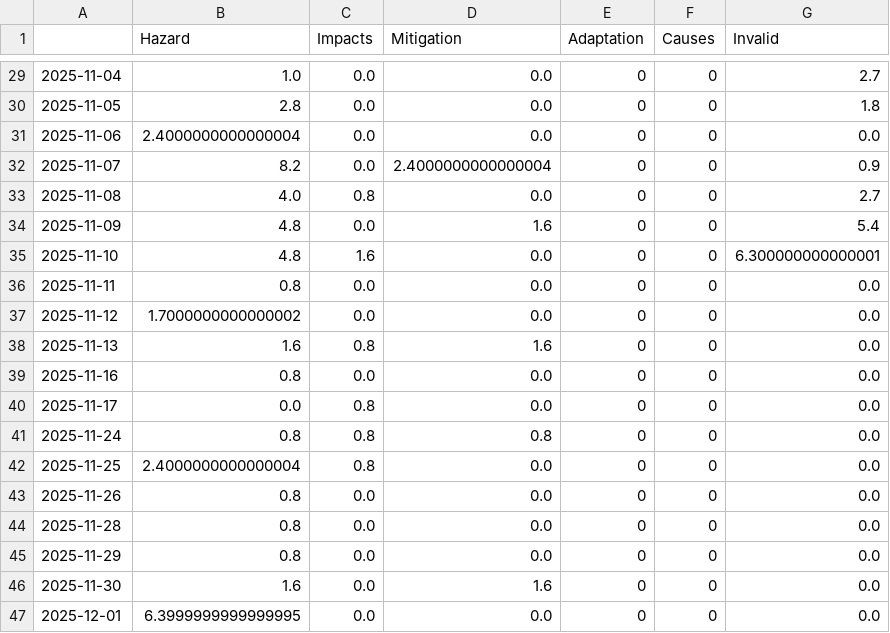
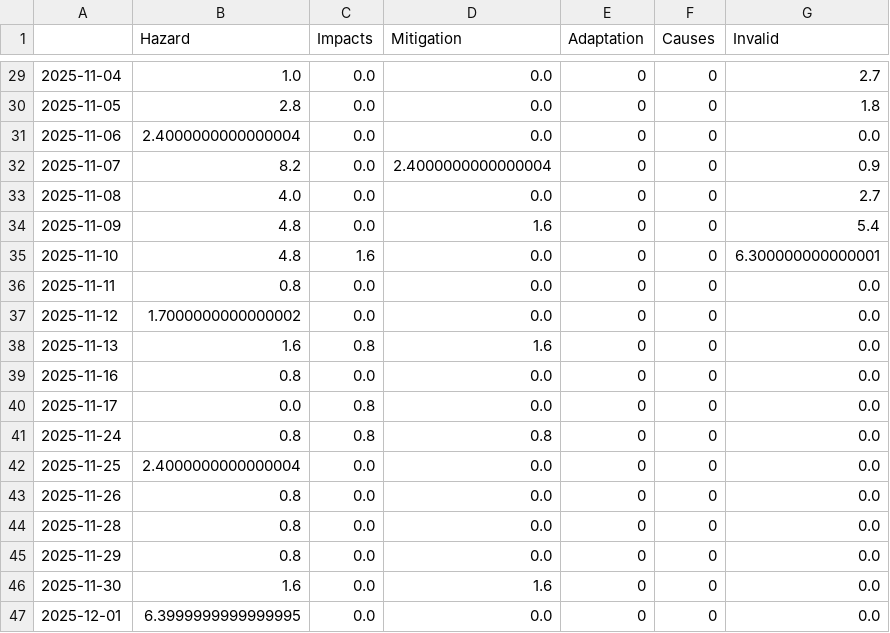
Before and after one commit to Leoniews/fogIsComing, a CSV file: csv/topics_date.csv, drawn as a sheet; only a part is shown, gaps mark what is left out.

```diff
--- a/csv/topics_date.csv
+++ b/csv/topics_date.csv
@@ -32,3 +32,3 @@
 2025-11-07,8.2,0.0,2.4000000000000004,0,0,0.9
-2025-11-08,4.0,0.8,0.0,0,0,2.7
+2025-11-08,4.0,0.0,0.0,0,0,2.7
 2025-11-09,4.8,0.0,1.6,0,0,5.4
@@ -41,3 +41,3 @@
 2025-11-24,0.8,0.8,0.8,0,0,0.0
-2025-11-25,2.4000000000000004,0.8,0.0,0,0,0.0
+2025-11-25,2.4000000000000004,0.0,0.0,0,0,0.0
 2025-11-26,0.8,0.0,0.0,0,0,0.0
```
Also changed, not shown: 1 other file.
